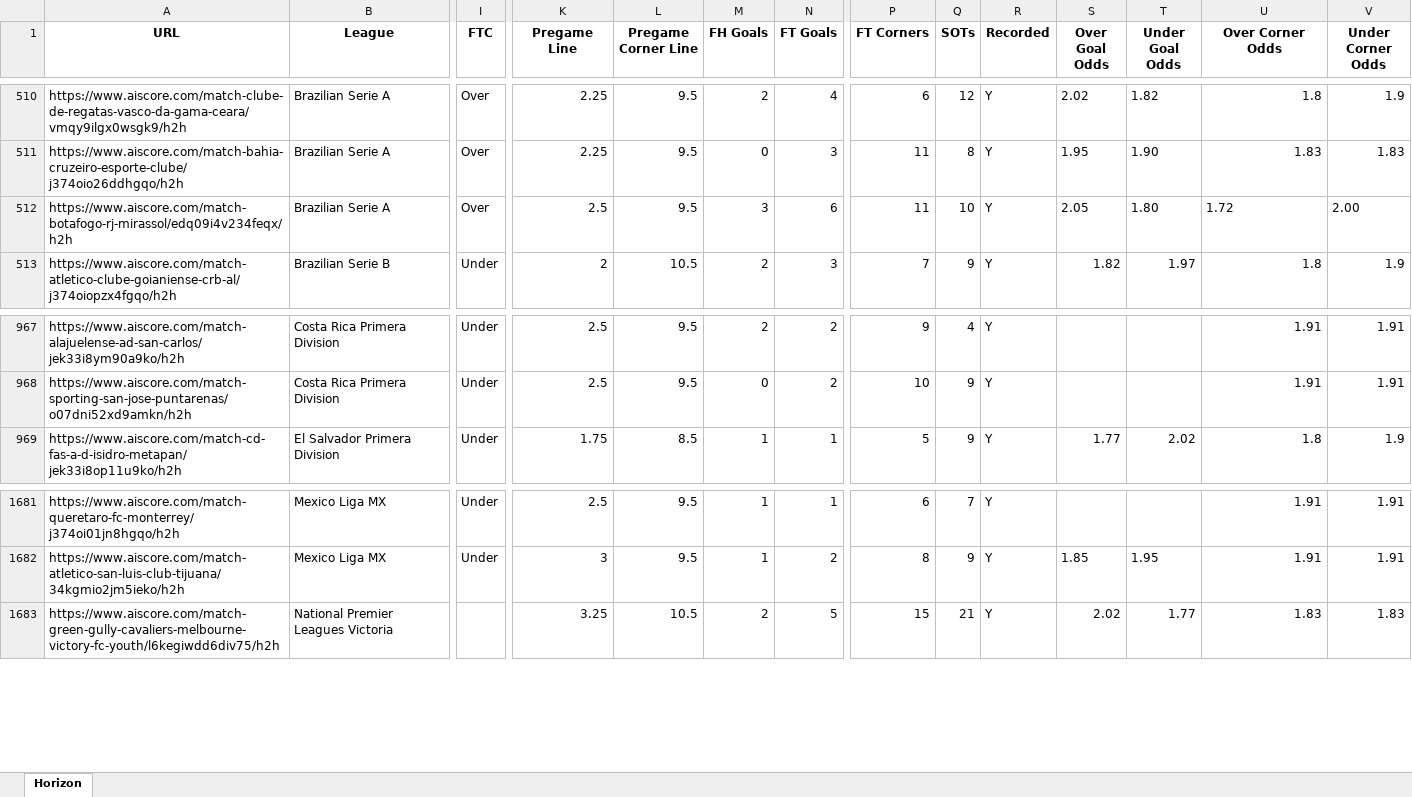
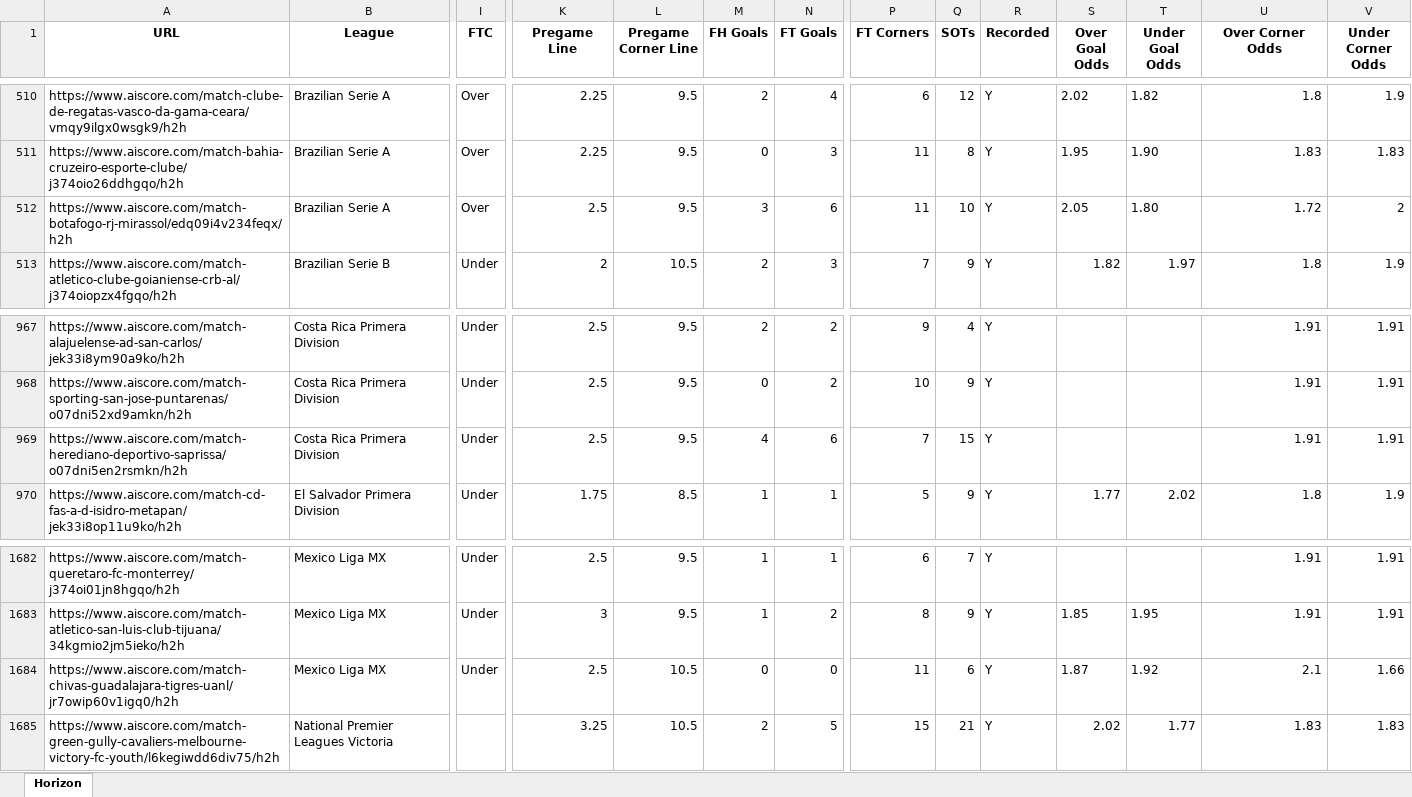
Before and after one commit to Captain-Duckie/whop, an Excel workbook: public/Horizon Records.xlsx, sheet Horizon, drawn as a sheet; only a part is shown, gaps mark what is left out; values as stored, in another font and other column widths than the file's, no borders; rows hold the shown columns only; the diff names each change by its address in the sheet, - before the commit and + after, or states it on an @@ line.

Commit message:
Auto-update Horizon Records at 2025-09-18T05:13:09.607067

```diff
--- a/public/Horizon Records.xlsx (sheet Horizon)
+++ b/public/Horizon Records.xlsx (sheet Horizon)
-U512 alignment: left
+U512 alignment: right
-V512 (Under Corner Odds): 2.00
+V512 (Under Corner Odds): 2
+row 969: https://www.aiscore.com/match-herediano-deportivo-saprissa/o07dni5en2rsmkn/h2h | Costa Rica Primera Division | Under | 2.5 | 9.5 | 4 | 6 | 7 | 15 | Y |  |  | 1.91 | 1.91
+row 1684: https://www.aiscore.com/match-chivas-guadalajara-tigres-uanl/jr7owip60v1igq0/h2h | Mexico Liga MX | Under | 2.5 | 10.5 | 0 | 0 | 11 | 6 | Y | 1.87 | 1.92 | 2.1 | 1.66
```
